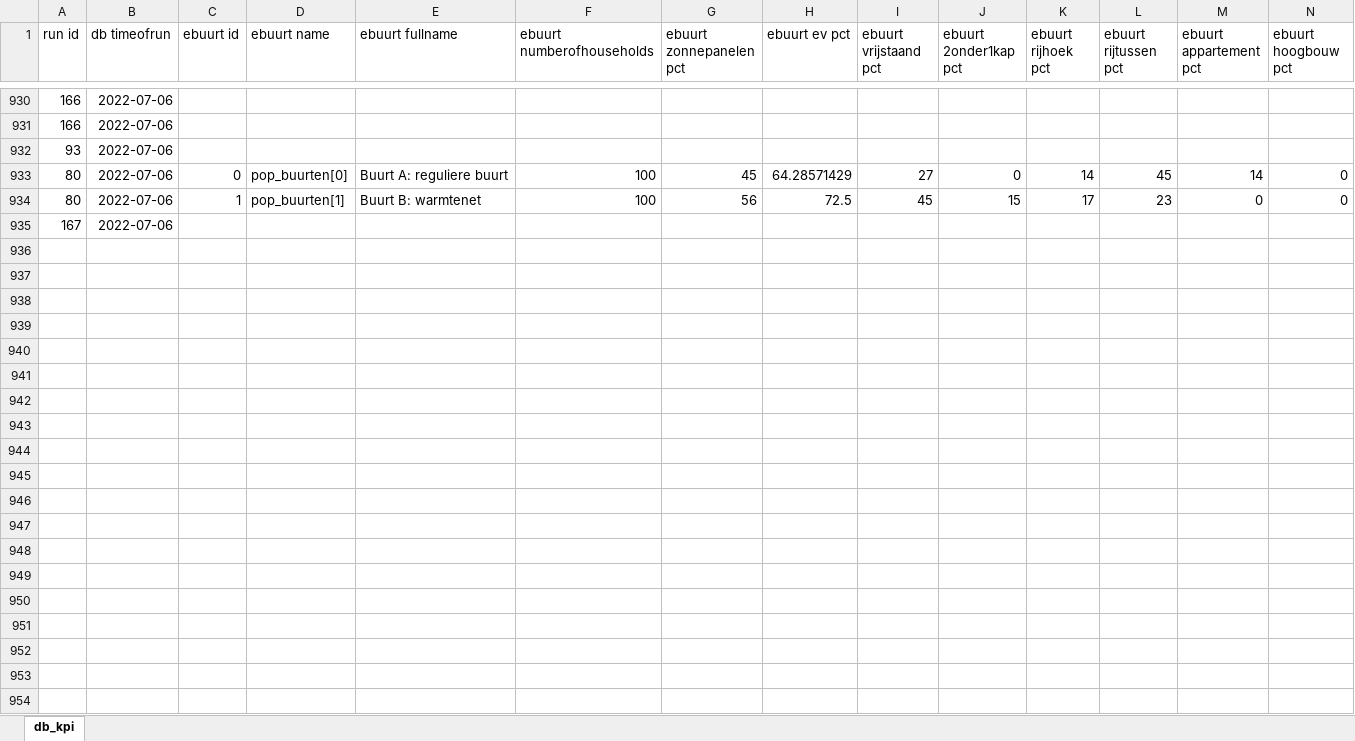
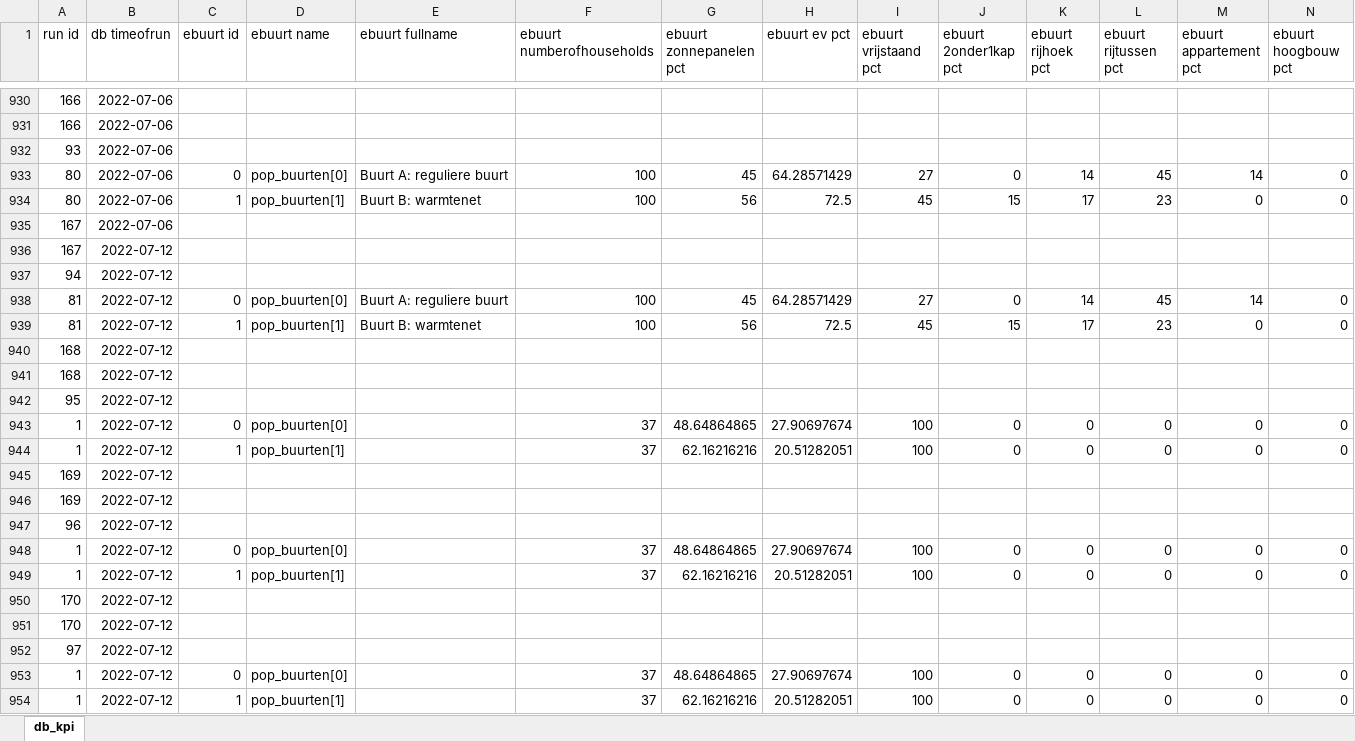
Before and after one commit to Zenmo/HOLON, an Excel workbook: Output/export_kpis.xlsx, sheet db_kpi, drawn as a sheet; only a part is shown, gaps mark what is left out; values as stored, in another font and other column widths than the file's, no borders; rows hold the shown columns only; the diff covers the shown part only; the diff names each change by its address in the sheet, - before the commit and + after, or states it on an @@ line.

```diff
--- a/Output/export_kpis.xlsx (sheet db_kpi)
+++ b/Output/export_kpis.xlsx (sheet db_kpi)
+row 936: 167 | 2022-07-12
+row 937: 94 | 2022-07-12
+row 938: 81 | 2022-07-12 | 0 | pop_buurten[0] | Buurt A: reguliere buurt | 100 | 45 | 64.28571429 | 27 | 0 | 14 | 45 | 14 | 0
+row 939: 81 | 2022-07-12 | 1 | pop_buurten[1] | Buurt B: warmtenet | 100 | 56 | 72.5 | 45 | 15 | 17 | 23 | 0 | 0
+row 940: 168 | 2022-07-12
+row 941: 168 | 2022-07-12
+row 942: 95 | 2022-07-12
+row 943: 1 | 2022-07-12 | 0 | pop_buurten[0] |  | 37 | 48.64864865 | 27.90697674 | 100 | 0 | 0 | 0 | 0 | 0
+row 944: 1 | 2022-07-12 | 1 | pop_buurten[1] |  | 37 | 62.16216216 | 20.51282051 | 100 | 0 | 0 | 0 | 0 | 0
+row 945: 169 | 2022-07-12
+row 946: 169 | 2022-07-12
+row 947: 96 | 2022-07-12
+row 948: 1 | 2022-07-12 | 0 | pop_buurten[0] |  | 37 | 48.64864865 | 27.90697674 | 100 | 0 | 0 | 0 | 0 | 0
+row 949: 1 | 2022-07-12 | 1 | pop_buurten[1] |  | 37 | 62.16216216 | 20.51282051 | 100 | 0 | 0 | 0 | 0 | 0
+row 950: 170 | 2022-07-12
+row 951: 170 | 2022-07-12
+row 952: 97 | 2022-07-12
+row 953: 1 | 2022-07-12 | 0 | pop_buurten[0] |  | 37 | 48.64864865 | 27.90697674 | 100 | 0 | 0 | 0 | 0 | 0
+row 954: 1 | 2022-07-12 | 1 | pop_buurten[1] |  | 37 | 62.16216216 | 20.51282051 | 100 | 0 | 0 | 0 | 0 | 0
```
Also changed, not shown: 31 added rows elsewhere in this sheet, 11 other files.
